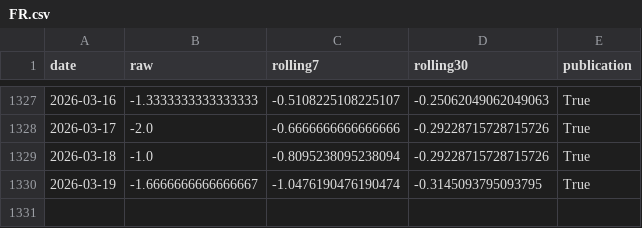
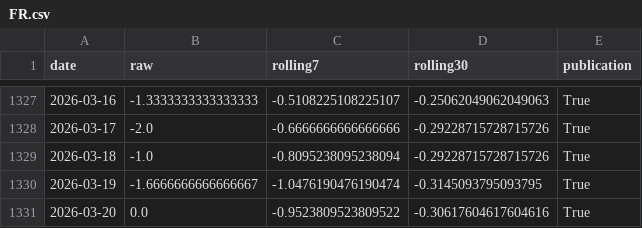
Before and after one commit to yangcy0126/dsi-index-site, a CSV file: data/FR.csv, drawn as a sheet; only a part is shown, gaps mark what is left out.

```diff
--- a/data/FR.csv
+++ b/data/FR.csv
@@ -1330 +1330,2 @@
 2026-03-19,-1.6666666666666667,-1.0476190476190474,-0.3145093795093795,True
+2026-03-20,0.0,-0.9523809523809522,-0.30617604617604616,True
```
Also changed, not shown: data/DE.csv, data/IN.csv, 38 other files.
